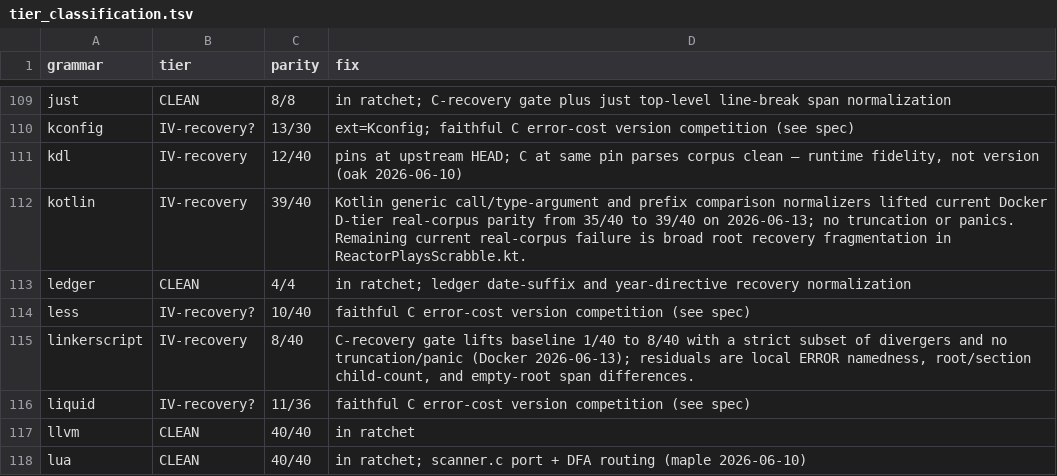
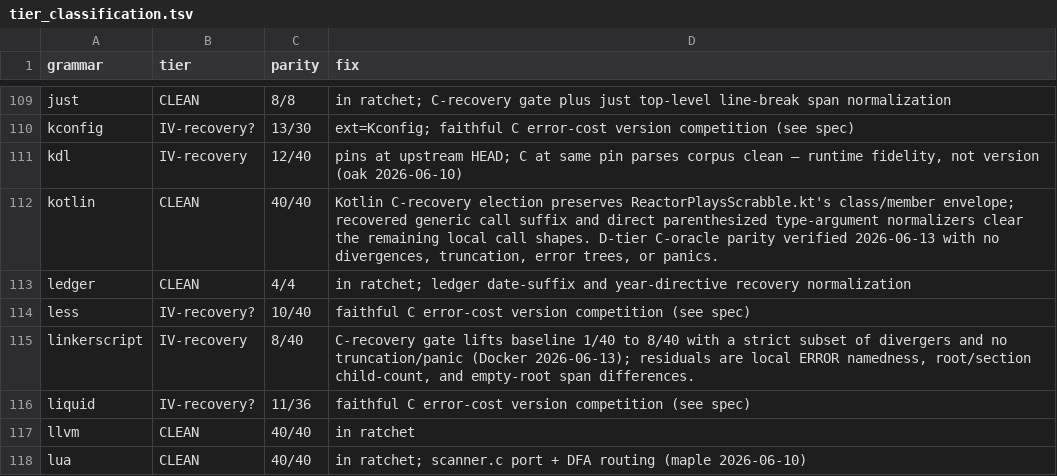
Before and after one commit to davidwalter0/gotreesitter, a TSV file: cgo_harness/tier_scan/tier_classification.tsv, drawn as a sheet; only a part is shown, gaps mark what is left out.

Commit message:
fix(parser): fix kotlin parity for recovered generic call suffixes
- Enable C-recovery election for Kotlin to stabilize nested generic call recovery.
- Add normalizers to merge recovered ERROR node suffixes into clean call_suffix structures.
- Handle navigation suffixes (.) preceding generic type arguments during error recovery.
- Retag adjacent parenthesized expressions as value_arguments in reconstructed call suffixes.
- Add unit and real-parser tests covering recovered generic calls and navigation chains.
- Promote Kotlin grammar from Tier IV to Unranked (40/40 parity clean).

```diff
--- a/cgo_harness/tier_scan/tier_classification.tsv
+++ b/cgo_harness/tier_scan/tier_classification.tsv
@@ -111,3 +111,3 @@ kconfig	IV-recovery?	13/30	ext=Kconfig; faithful C error-cost version competitio
 kdl	IV-recovery	12/40	pins at upstream HEAD; C at same pin parses corpus clean — runtime fidelity, not version (oak 2026-06-10)
-kotlin	IV-recovery	39/40	Kotlin generic call/type-argument and prefix comparison normalizers lifted current Docker D-tier real-corpus parity from 35/40 to 39/40 on 2026-06-13; no truncation or panics. Remaining current real-corpus failure is broad root recovery fragmentation in ReactorPlaysScrabble.kt.
+kotlin	CLEAN	40/40	Kotlin C-recovery election preserves ReactorPlaysScrabble.kt's class/member envelope; recovered generic call suffix and direct parenthesized type-argument normalizers clear the remaining local call shapes. D-tier C-oracle parity verified 2026-06-13 with no divergences, truncation, error trees, or panics.
 ledger	CLEAN	4/4	in ratchet; ledger date-suffix and year-directive recovery normalization
```
Also changed, not shown: 8 other files.
